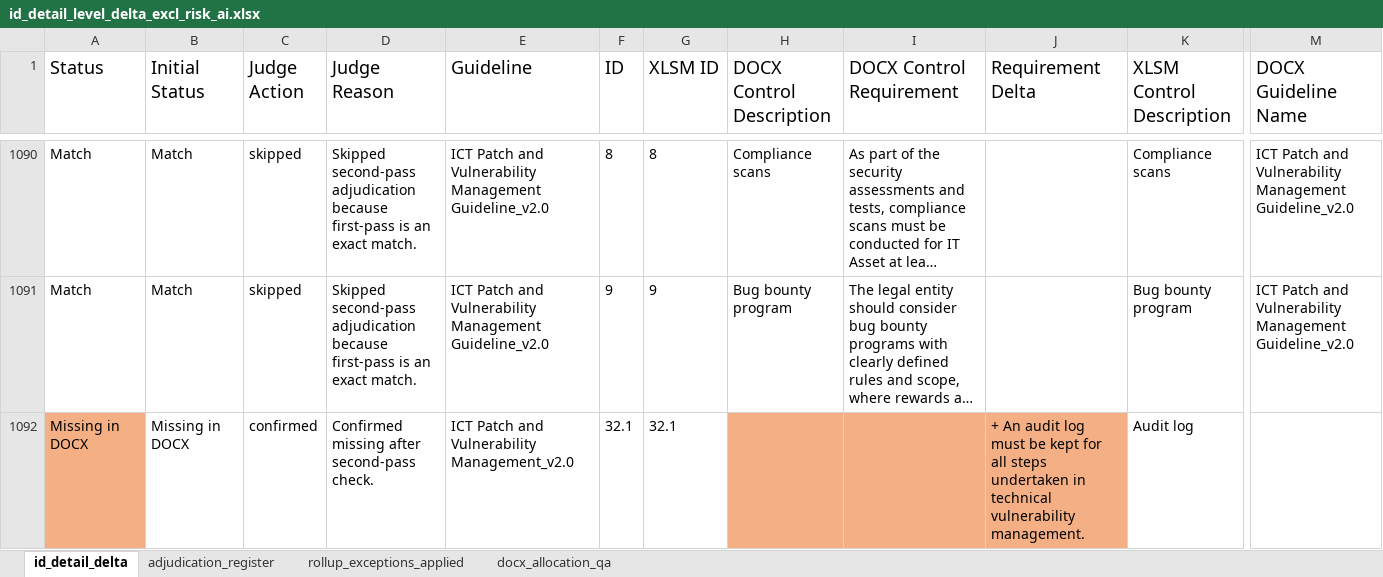
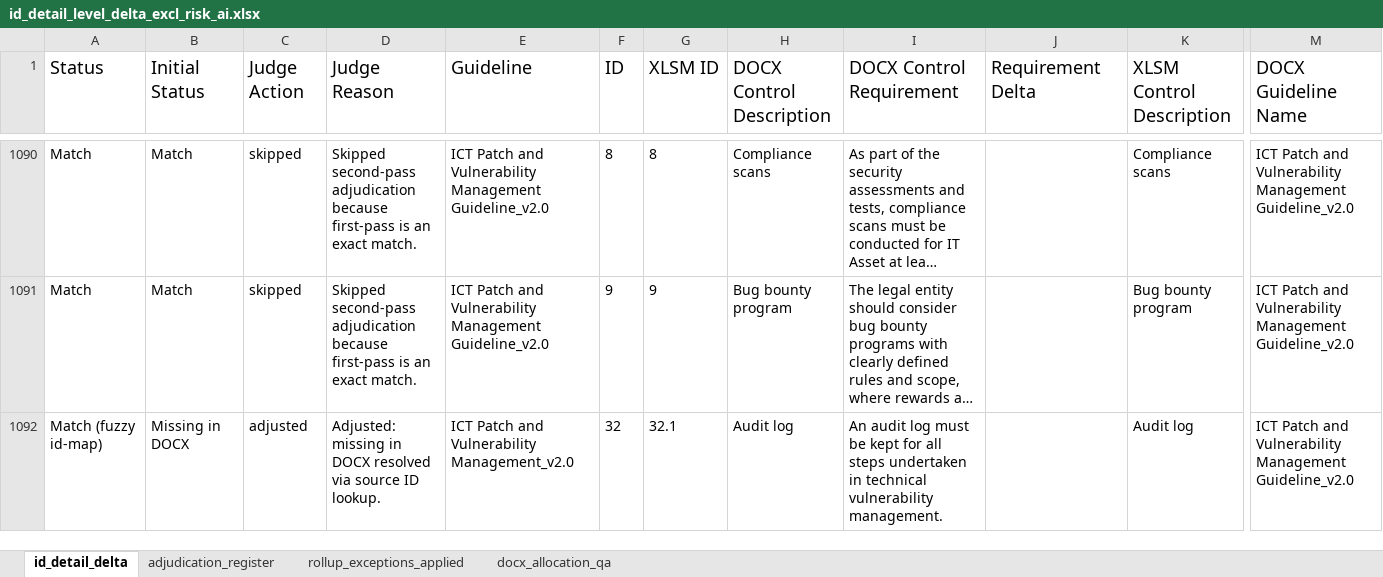
Before and after one commit to christianvdbag/cvcodebase, an Excel workbook: gh-pages-site/assets/id_detail_level_delta_excl_risk_ai.xlsx, sheet id_detail_delta, drawn as a sheet; only a part is shown, gaps mark what is left out; long unchanged cells end in …; values as stored, in another font and other column widths than the file's, no borders; the diff covers the shown part only; the diff names each change by its address in the sheet, - before the commit and + after, or states it on an @@ line.

```diff
--- a/gh-pages-site/assets/id_detail_level_delta_excl_risk_ai.xlsx (sheet id_detail_delta)
+++ b/gh-pages-site/assets/id_detail_level_delta_excl_risk_ai.xlsx (sheet id_detail_delta)
-A1092 (Status): Missing in DOCX
+A1092 (Status): Match (fuzzy id-map)
-A1092 fill: #F4B084
+A1092 fill: none
-C1092 (Judge Action): confirmed
+C1092 (Judge Action): adjusted
-D1092 (Judge Reason): Confirmed missing after second-pass check.
+D1092 (Judge Reason): Adjusted: missing in DOCX resolved via source ID lookup.
-F1092 (ID): 32.1
+F1092 (ID): 32
-H1092 (DOCX Control Description): (empty)
+H1092 (DOCX Control Description): Audit log
-H1092:J1092 fill: #F4B084
+H1092:J1092 fill: none
-I1092 (DOCX Control Requirement): (empty)
+I1092 (DOCX Control Requirement): An audit log must be kept for all steps undertaken in technical vulnerability management.
-J1092 (Requirement Delta): + An audit log must be kept for all steps undertaken in technical vulnerability management.
+J1092 (Requirement Delta): (empty)
-M1092 (DOCX Guideline Name): (empty)
+M1092 (DOCX Guideline Name): ICT Patch and Vulnerability Management Guideline_v2.0
```
Also changed, not shown: 72 edited cells and cell formats elsewhere in this sheet, sheet adjudication_register, 2 other files.
